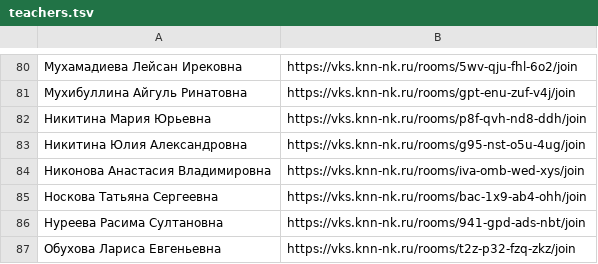
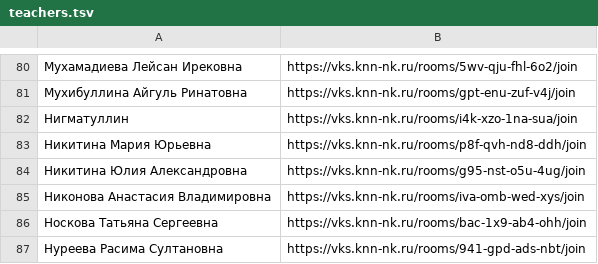
Before and after one commit to poddon/knn-pary, a TSV file: app/src/main/assets/teachers.tsv, drawn as a sheet; only a part is shown, gaps mark what is left out; the shorter side is filled out with more unchanged rows; the diff names each change by its address in the sheet, - before the commit and + after, or states it on an @@ line.

```diff
--- a/app/src/main/assets/teachers.tsv
+++ b/app/src/main/assets/teachers.tsv
+row 82: Нигматуллин | https://vks.knn-nk.ru/rooms/i4k-xzo-1na-sua/join
```
Also changed, not shown: 3 other files.
